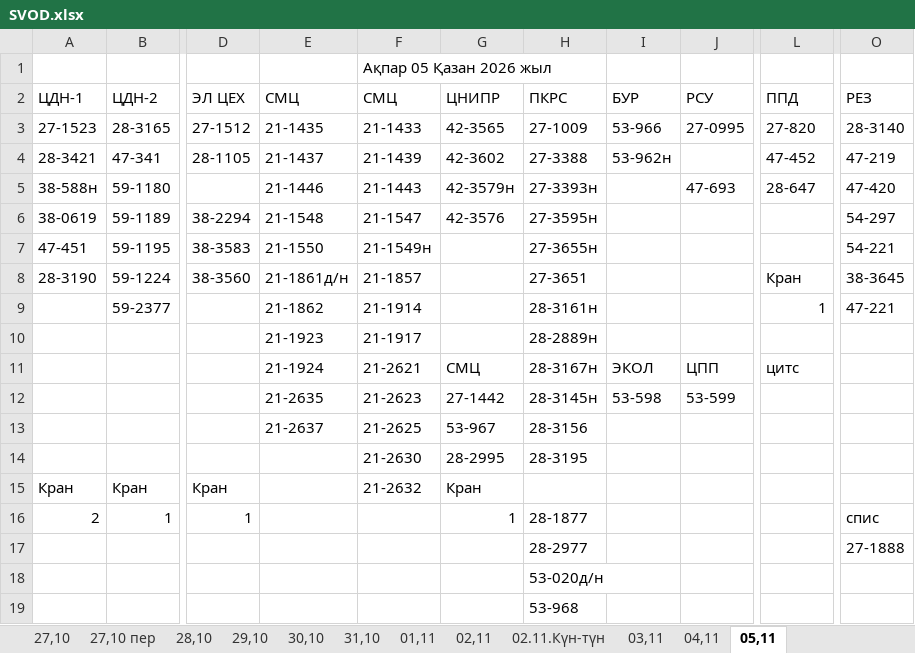
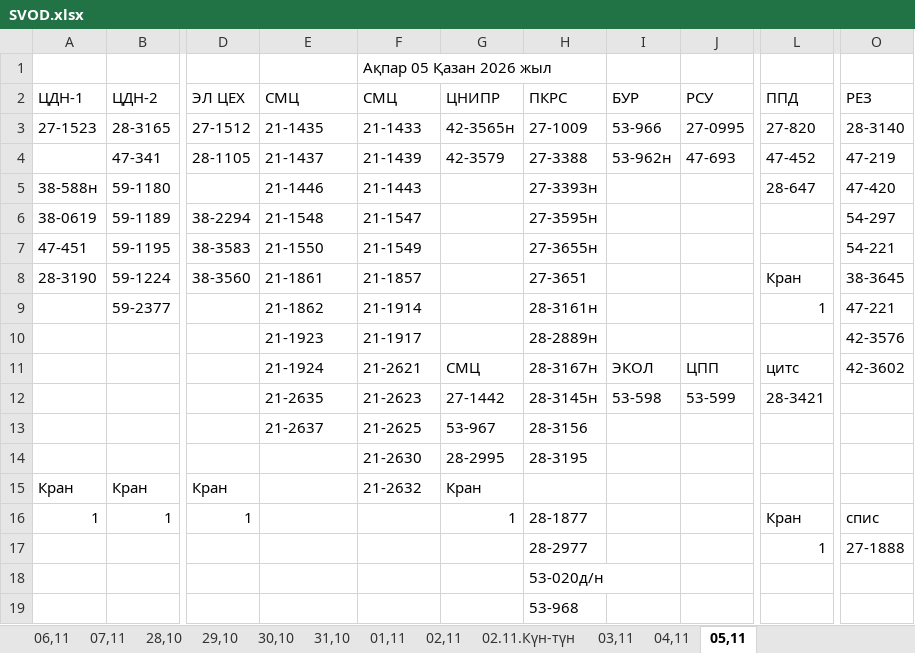
Before and after one commit to aura2889/summary, an Excel workbook: raw/SVOD.xlsx, sheet 05,11, drawn as a sheet; only a part is shown, gaps mark what is left out; values as stored, in another font and other column widths than the file's, no cell formats; the diff names each change by its address in the sheet, - before the commit and + after, or states it on an @@ line.

```diff
--- a/raw/SVOD.xlsx (sheet 05,11)
+++ b/raw/SVOD.xlsx (sheet 05,11)
-sheet tab: 27,10
+sheet tab: 06,11
-sheet tab: 27,10 пер
+sheet tab: 07,11
-G3 (ЦНИПР): 42-3565
+G3 (ЦНИПР): 42-3565н
-A4 (ЦДН-1): 28-3421
+A4 (ЦДН-1): (empty)
-G4 (ЦНИПР): 42-3602
+G4 (ЦНИПР): 42-3579
-J4 (РСУ): (empty)
+J4 (РСУ): 47-693
-G5 (ЦНИПР): 42-3579н
+G5 (ЦНИПР): (empty)
-J5 (РСУ): 47-693
+J5 (РСУ): (empty)
-G6 (ЦНИПР): 42-3576
+G6 (ЦНИПР): (empty)
-F7 (СМЦ): 21-1549н
+F7 (СМЦ): 21-1549
-E8 (СМЦ): 21-1861д/н
+E8 (СМЦ): 21-1861
-O10 (РЕЗ): (empty)
+O10 (РЕЗ): 42-3576
-O11 (РЕЗ): (empty)
+O11 (РЕЗ): 42-3602
-L12 (ППД): (empty)
+L12 (ППД): 28-3421
-A16 (ЦДН-1): 2
+A16 (ЦДН-1): 1
-L16 (ППД): (empty)
+L16 (ППД): Кран
-L17 (ППД): (empty)
+L17 (ППД): 1
```
Also changed, not shown: sheet 06,11, sheet 07,11, cell formats, raw/BUS.xlsx, raw/D7.xlsx, 11 other files.
